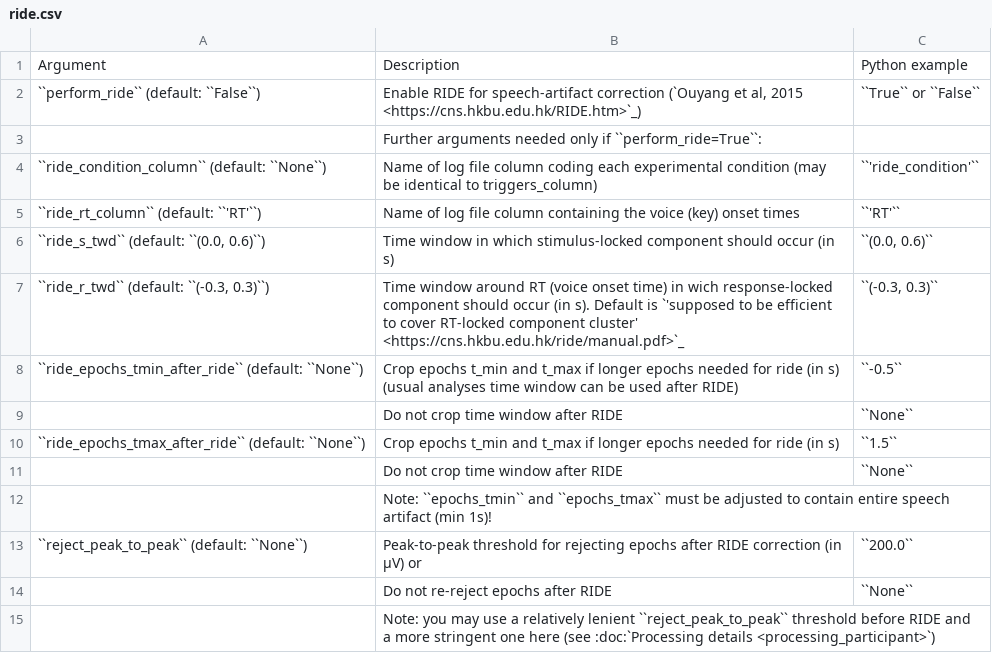
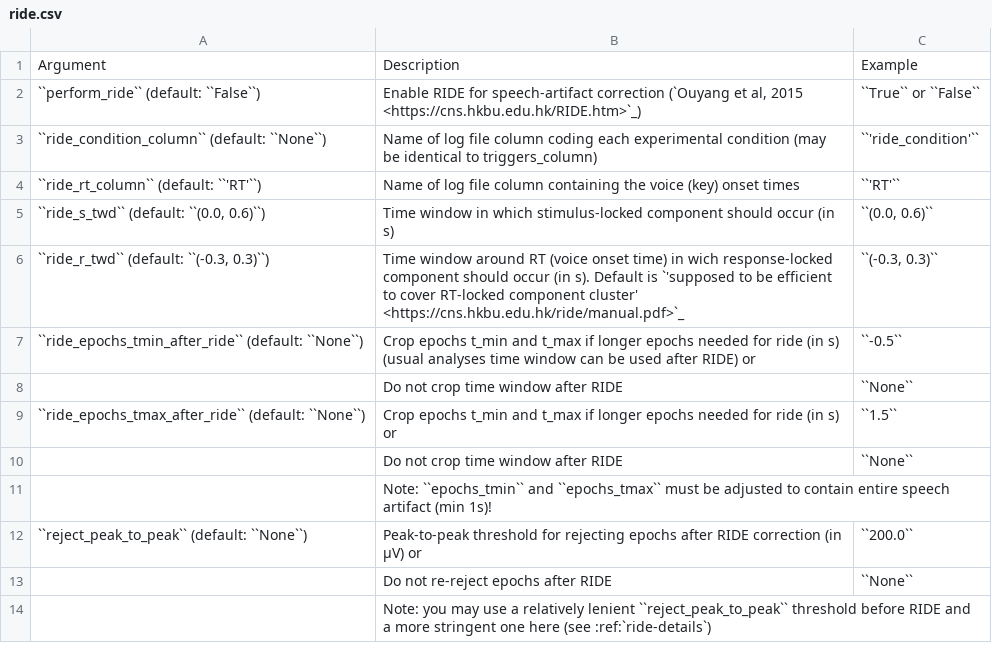
Before and after one commit to alexenge/hu-neuro-pipeline, a CSV file: doc/source/tables_py/ride.csv, drawn as a sheet; removed rows and columns are numbered as before the commit, all else as after; the diff names each change by its address in the sheet, - before the commit and + after, or states it on an @@ line.

Commit message:
Fix RIDE inputs table

```diff
--- a/doc/source/tables_py/ride.csv
+++ b/doc/source/tables_py/ride.csv
-C1: Python example
+C1: Example
-row 3:  | Further arguments needed only if ``perform_ride=True``:
-B7: …after RIDE)
+B7: …after RIDE) or
-B9: …(in s)
+B9: …(in s) or
-B14: …here (see :doc:`Processing details <processing_participant>`)
+B14: …here (see :ref:`ride-details`)
```
Also changed, not shown: 2 other files.
